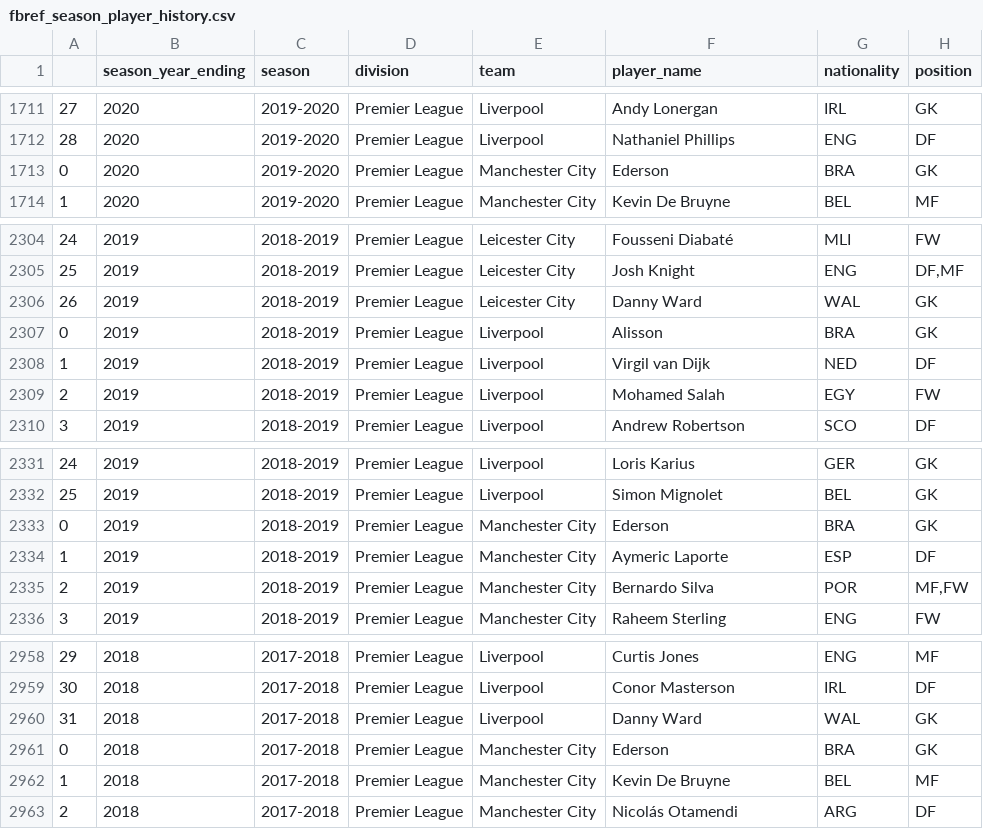
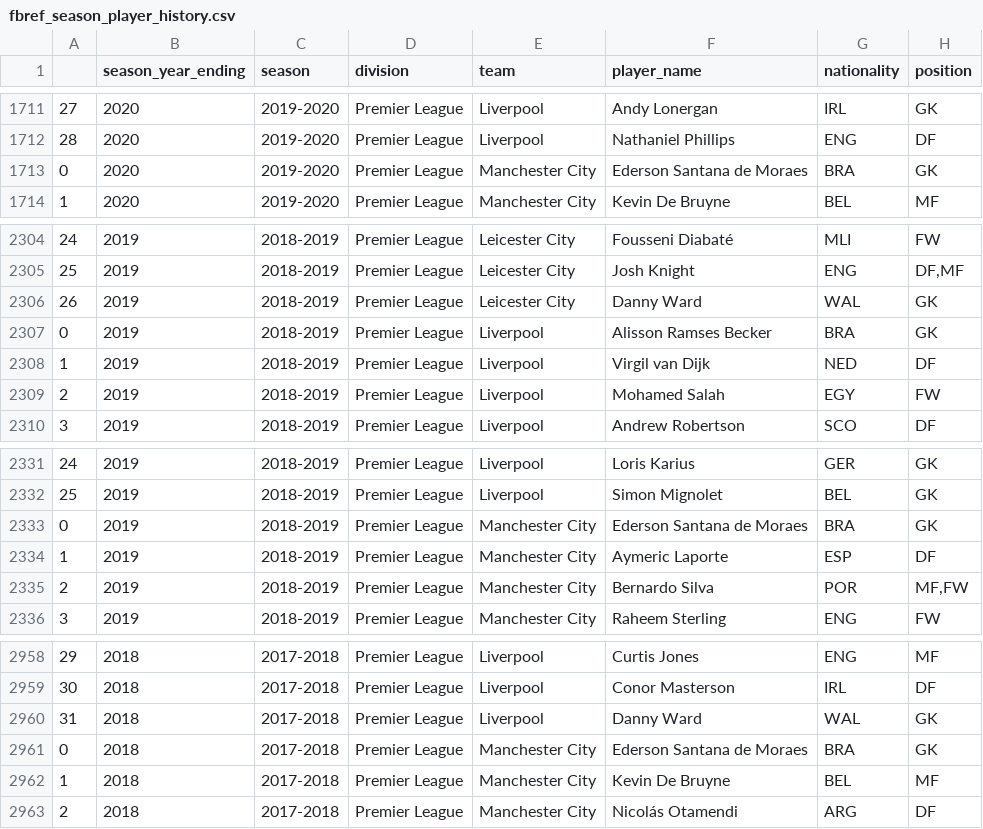
Before and after one commit to adam-englund/data-analysis, a CSV file: fantasy-premier-league/data/fbref_season_player_history.csv, drawn as a sheet; only a part is shown, gaps mark what is left out; the diff covers the shown part only; the diff names each change by its address in the sheet, - before the commit and + after, or states it on an @@ line.

```diff
--- a/fantasy-premier-league/data/fbref_season_player_history.csv
+++ b/fantasy-premier-league/data/fbref_season_player_history.csv
-F1713 (player_name): Ederson
+F1713 (player_name): Ederson Santana de Moraes
-F2307 (player_name): Alisson
+F2307 (player_name): Alisson Ramses Becker
-F2333 (player_name): Ederson
+F2333 (player_name): Ederson Santana de Moraes
-F2961 (player_name): Ederson
+F2961 (player_name): Ederson Santana de Moraes
```
Also changed, not shown: 5 edited cells elsewhere in this file, fantasy-premier-league/data/fpl_fbref_season_player_history.csv, 1 other file.
